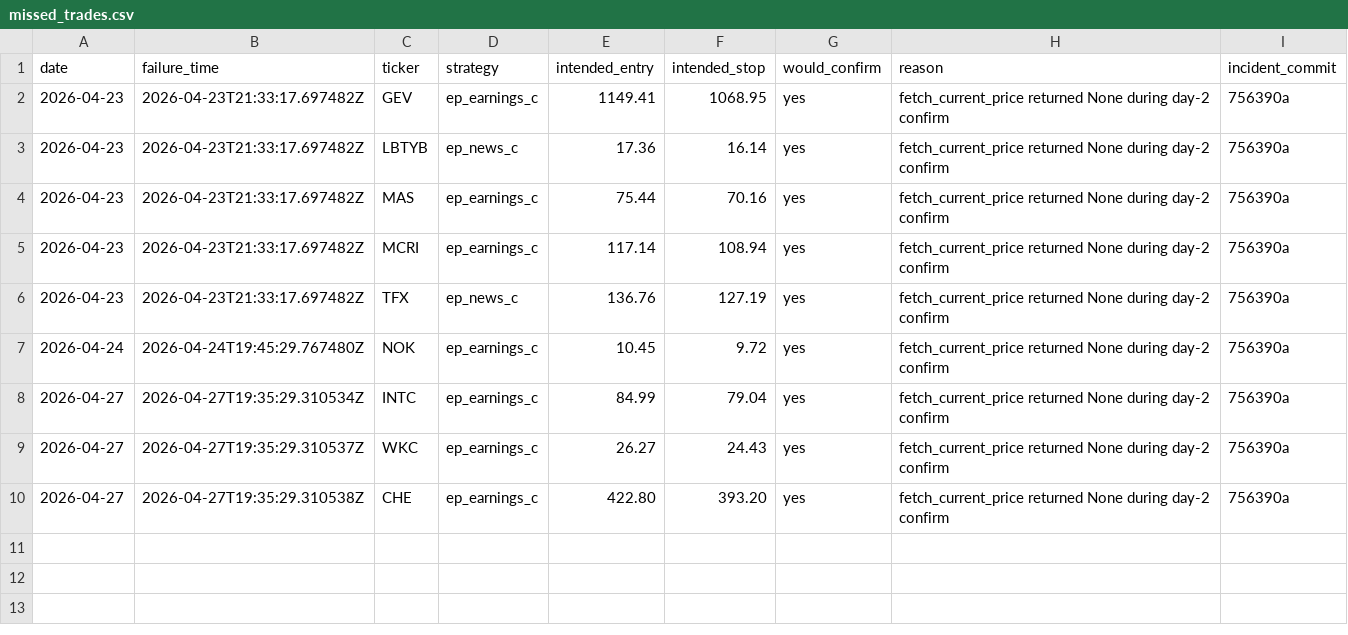
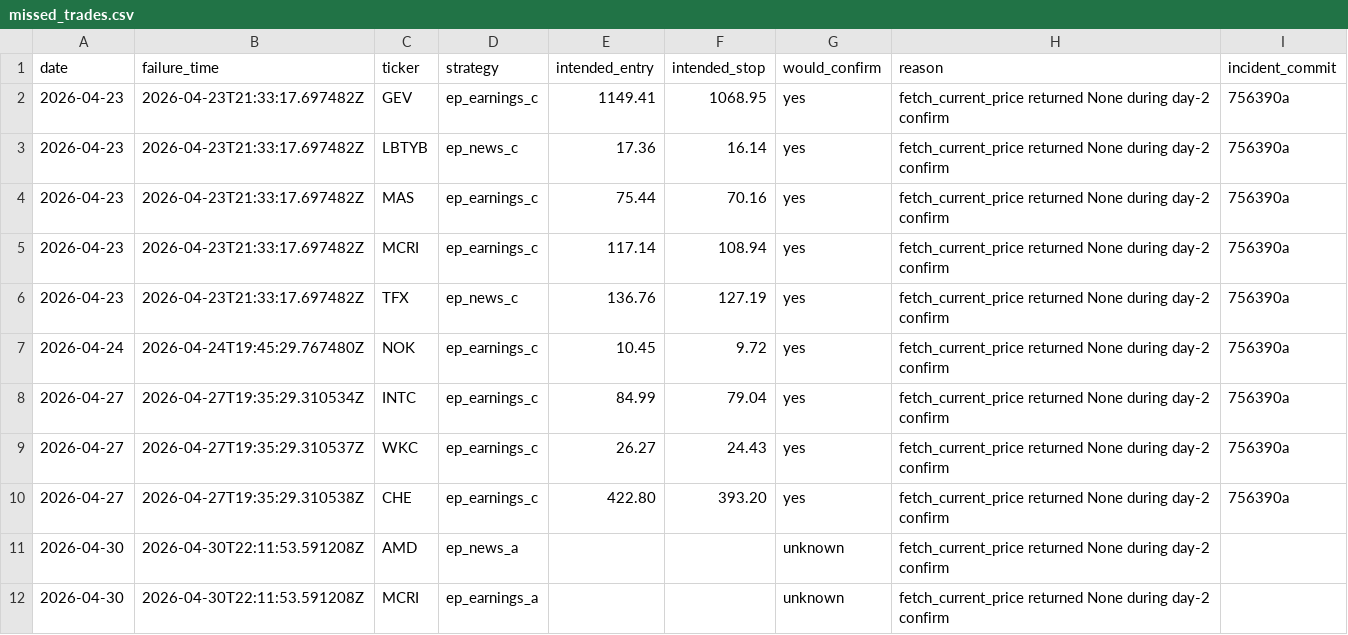
Before and after one commit to waniwang/TradingBot, a CSV file: docs/missed_trades.csv, drawn as a sheet; the diff names each change by its address in the sheet, - before the commit and + after, or states it on an @@ line.

```diff
--- a/docs/missed_trades.csv
+++ b/docs/missed_trades.csv
+row 11: 2026-04-30 | 2026-04-30T22:11:53.591208Z | AMD | ep_news_a |  |  | unknown | fetch_current_price returned None during day-2 confirm
+row 12: 2026-04-30 | 2026-04-30T22:11:53.591208Z | MCRI | ep_earnings_a |  |  | unknown | fetch_current_price returned None during day-2 confirm
```
